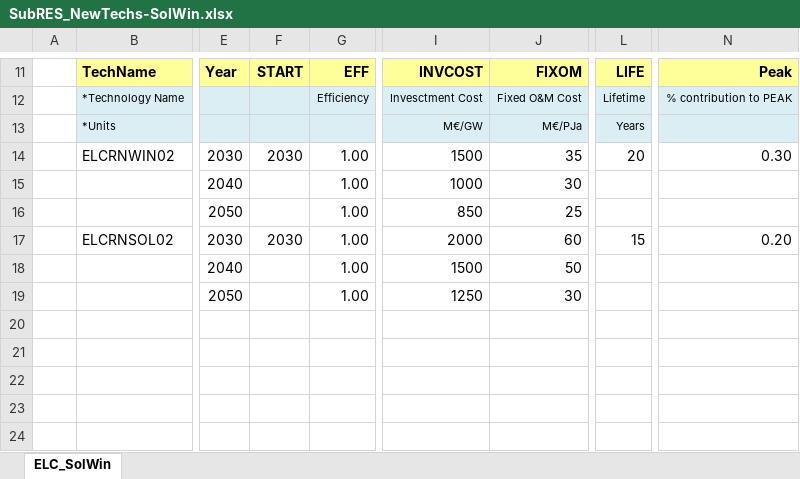
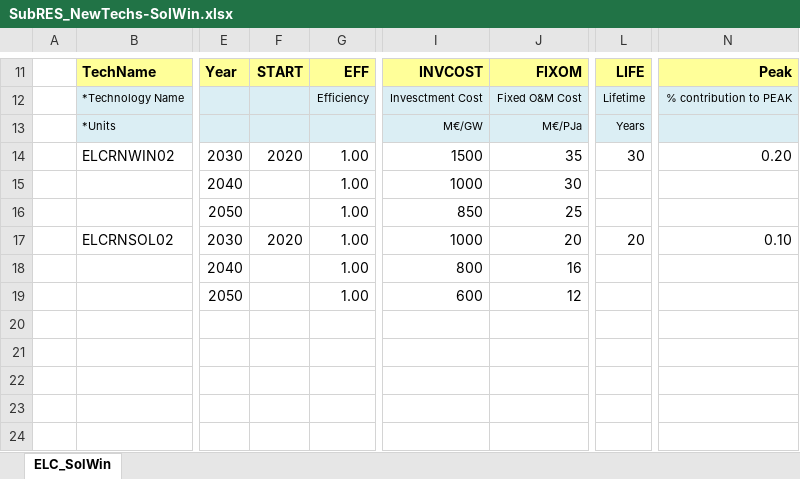
Before and after one commit to kanors-emr/Model_Demo_Adv_Veda, an Excel workbook: SubRES_TMPL/SubRES_NewTechs-SolWin.xlsx, sheet ELC_SolWin, drawn as a sheet; only a part is shown, gaps mark what is left out; values as stored, in another font and other column widths than the file's, no borders; charts and pictures not drawn; the diff names each change by its address in the sheet, - before the commit and + after, or states it on an @@ line.

```diff
--- a/SubRES_TMPL/SubRES_NewTechs-SolWin.xlsx (sheet ELC_SolWin)
+++ b/SubRES_TMPL/SubRES_NewTechs-SolWin.xlsx (sheet ELC_SolWin)
-F14: 2030
+F14: 2020
-L14: 20
+L14: 30
-N14: 0.30
+N14: 0.20
-F17: 2030
+F17: 2020
-I17: 2000
+I17: 1000
-J17: 60
+J17: 20
-L17: 15
+L17: 20
-N17: 0.20
+N17: 0.10
-I18: 1500
+I18: 800
-J18: 50
+J18: 16
-I19: 1250
+I19: 600
-J19: 30
+J19: 12
```
Also changed, not shown: SubRES_TMPL/SubRes_New-CHP-DH_Trans.xlsx, suppxls/Scen_Par-RPS_CO2p_GasP_Nuc.xlsx.
